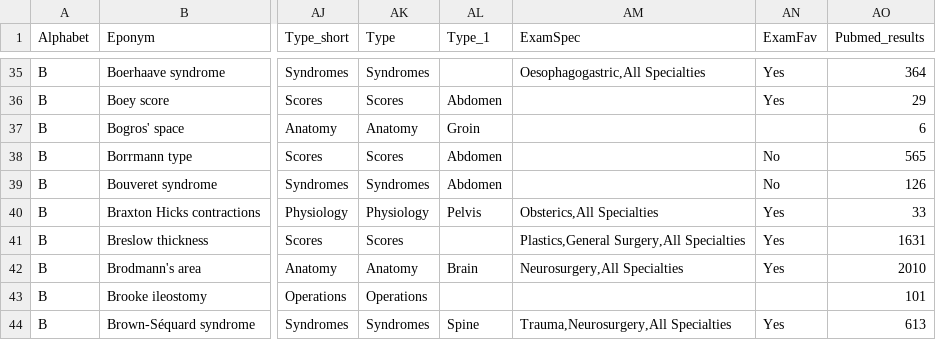
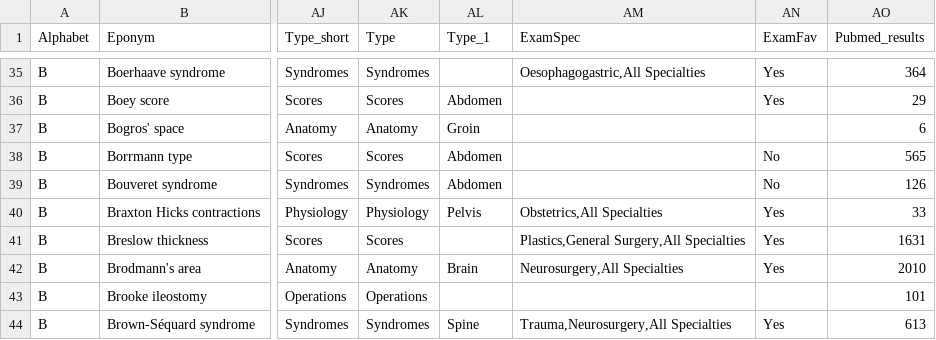
Before and after one commit to HayesAJ83/SurgicalEps_01, a CSV file: Eponyms4python_Lite.csv, drawn as a sheet; only a part is shown, gaps mark what is left out; the diff names each change by its address in the sheet, - before the commit and + after, or states it on an @@ line.

Commit message:
Add files via upload

```diff
--- a/Eponyms4python_Lite.csv
+++ b/Eponyms4python_Lite.csv
-AM40 (ExamSpec): Obsterics,All Specialties
+AM40 (ExamSpec): Obstetrics,All Specialties
```
